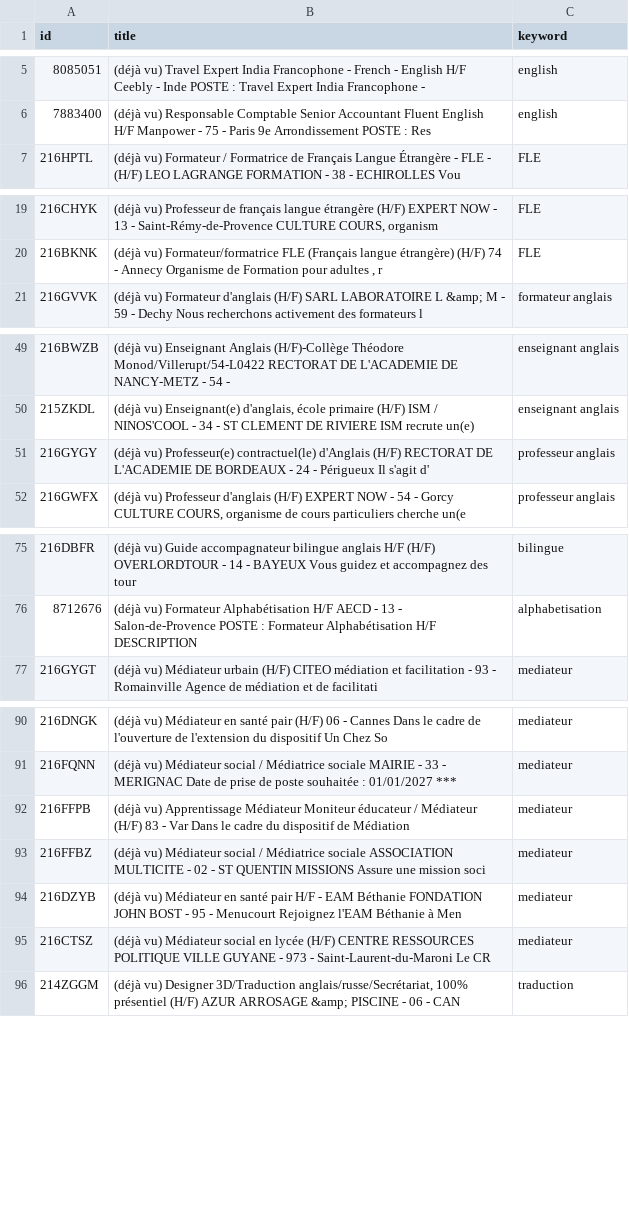
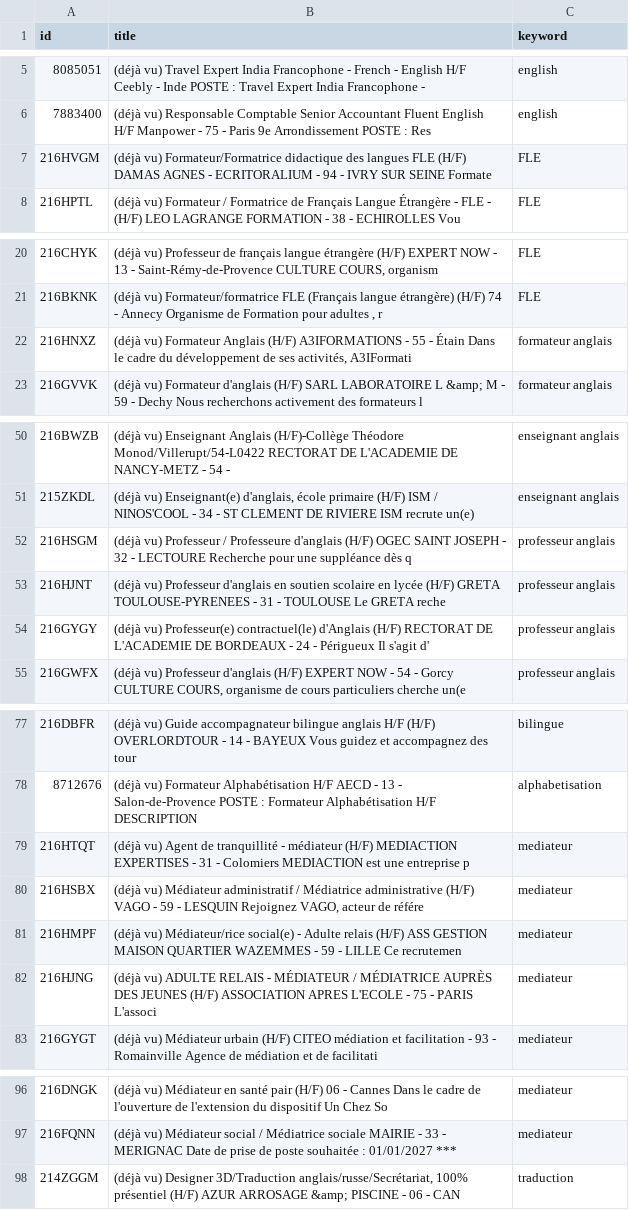
Before and after one commit to sourovdeb/my_professional_documents, a CSV file: data/fresh_offers.csv, drawn as a sheet; only a part is shown, gaps mark what is left out; removed rows and columns are numbered as before the commit, all else as after; the diff covers the shown part only; the diff names each change by its address in the sheet, - before the commit and + after, or states it on an @@ line.

```diff
--- a/data/fresh_offers.csv
+++ b/data/fresh_offers.csv
+row 7: 216HVGM | (déjà vu) Formateur/Formatrice didactique des langues FLE (H/F) DAMAS AGNES - ECRITORALIUM - 94 - IVRY SUR SEINE Formate | FLE
+row 22: 216HNXZ | (déjà vu) Formateur Anglais (H/F) A3IFORMATIONS - 55 - Étain Dans le cadre du développement de ses activités, A3IFormati | formateur anglais
+row 52: 216HSGM | (déjà vu) Professeur / Professeure d'anglais (H/F) OGEC SAINT JOSEPH - 32 - LECTOURE Recherche pour une suppléance dès q | professeur anglais
+row 53: 216HJNT | (déjà vu) Professeur d'anglais en soutien scolaire en lycée (H/F) GRETA TOULOUSE-PYRENEES - 31 - TOULOUSE Le GRETA reche | professeur anglais
+row 79: 216HTQT | (déjà vu) Agent de tranquillité - médiateur (H/F) MEDIACTION EXPERTISES - 31 - Colomiers MEDIACTION est une entreprise p | mediateur
+row 80: 216HSBX | (déjà vu) Médiateur administratif / Médiatrice administrative (H/F) VAGO - 59 - LESQUIN Rejoignez VAGO, acteur de référe | mediateur
+row 81: 216HMPF | (déjà vu) Médiateur/rice social(e) - Adulte relais (H/F) ASS GESTION MAISON QUARTIER WAZEMMES - 59 - LILLE Ce recrutemen | mediateur
+row 82: 216HJNG | (déjà vu) ADULTE RELAIS - MÉDIATEUR / MÉDIATRICE AUPRÈS DES JEUNES (H/F) ASSOCIATION APRES L'ECOLE - 75 - PARIS L'associ | mediateur
-row 92: 216FFPB | (déjà vu) Apprentissage Médiateur Moniteur éducateur / Médiateur (H/F) 83 - Var Dans le cadre du dispositif de Médiation | mediateur
-row 93: 216FFBZ | (déjà vu) Médiateur social / Médiatrice sociale ASSOCIATION MULTICITE - 02 - ST QUENTIN MISSIONS Assure une mission soci | mediateur
-row 94: 216DZYB | (déjà vu) Médiateur en santé pair H/F - EAM Béthanie FONDATION JOHN BOST - 95 - Menucourt Rejoignez l'EAM Béthanie à Men | mediateur
-row 95: 216CTSZ | (déjà vu) Médiateur social en lycée (H/F) CENTRE RESSOURCES POLITIQUE VILLE GUYANE - 973 - Saint-Laurent-du-Maroni Le CR | mediateur
```
Also changed, not shown: 2 removed rows elsewhere in this file, 2 other files.
